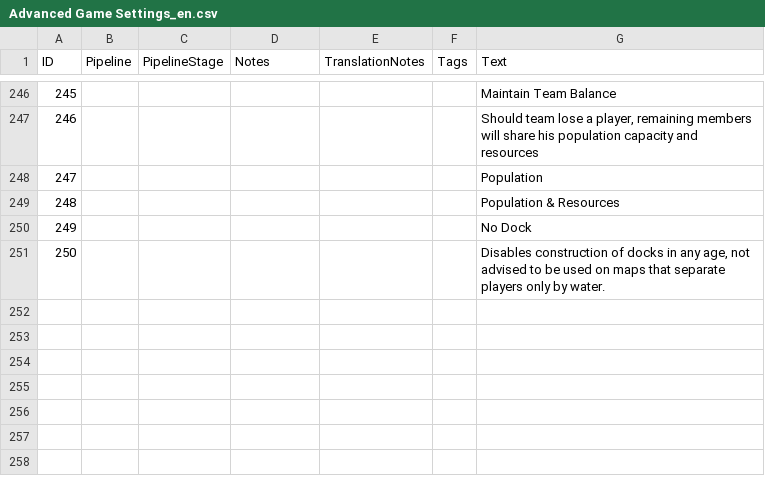
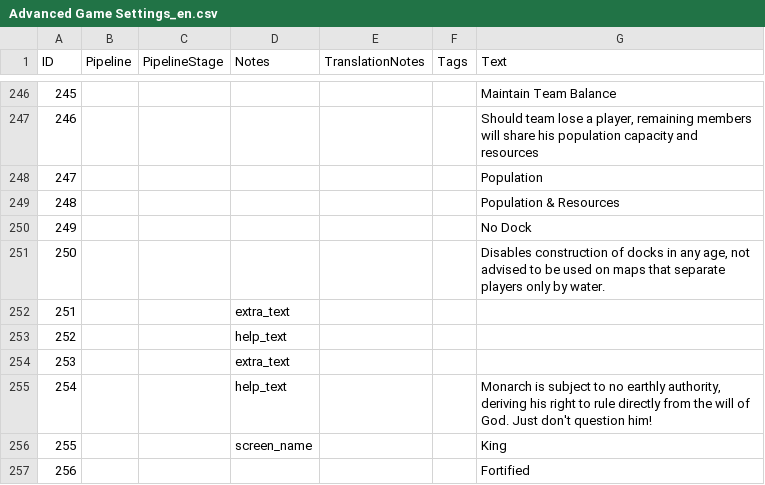
Before and after one commit to Woprok/AOE4-AdvancedGameSettings, a CSV file: assets/locdb/Advanced Game Settings_en.csv, drawn as a sheet; only a part is shown, gaps mark what is left out; the diff names each change by its address in the sheet, - before the commit and + after, or states it on an @@ line.

```diff
--- a/assets/locdb/Advanced Game Settings_en.csv
+++ b/assets/locdb/Advanced Game Settings_en.csv
+row 252: 251 |  |  | extra_text
+row 253: 252 |  |  | help_text
+row 254: 253 |  |  | extra_text
+row 255: 254 |  |  | help_text |  |  | Monarch is subject to no earthly authority, deriving his right to rule directly from the will of God. Just don't question him!
+row 256: 255 |  |  | screen_name |  |  | King
+row 257: 256 |  |  |  |  |  | Fortified
```
Also changed, not shown: 53 other files.
